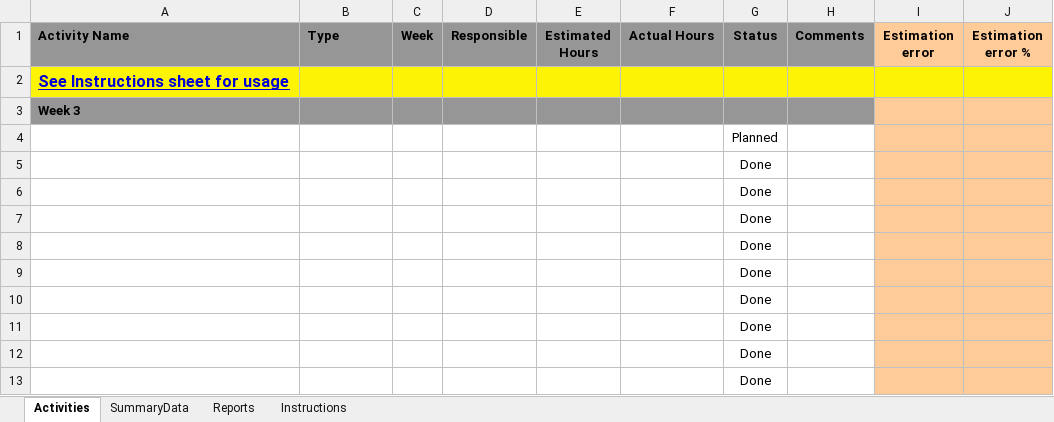
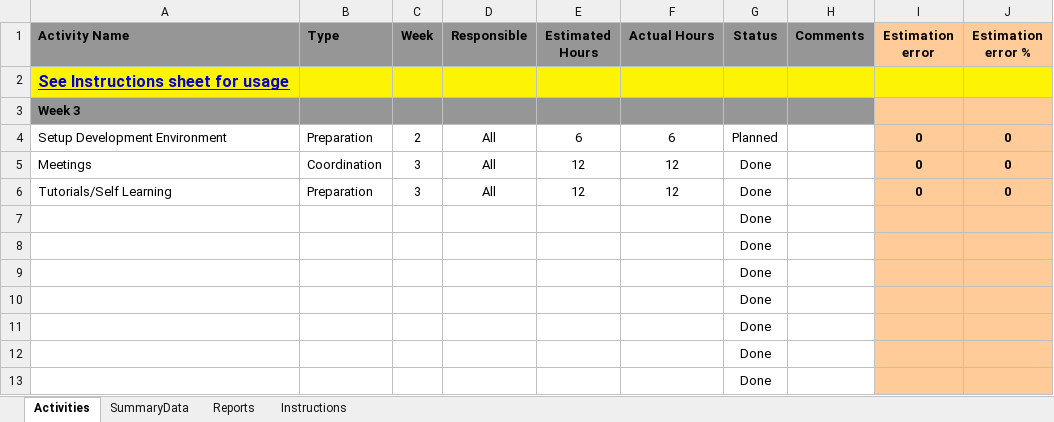
Before and after one commit to edgar-sanchez-is/tastr-app, an Excel workbook: documents/Activity Tracker.xlsx, sheet Activities, drawn as a sheet; only a part is shown; values as stored, in another font and other column widths than the file's, no borders; conditional formats not drawn; removed rows and columns are numbered as before the commit, all else as after; the diff names each change by its address in the sheet, - before the commit and + after, or states it on an @@ line.

Commit message:
Updated Activity Tracker
I will add more details later. I just wanted to make sure we has some
stuff to start with. feel free to add your own time, but make sure you
commit the changes asap

```diff
--- a/documents/Activity Tracker.xlsx (sheet Activities)
+++ b/documents/Activity Tracker.xlsx (sheet Activities)
-row 4:  |  |  |  |  |  | Planned
-row 5:  |  |  |  |  |  | Done
-row 6:  |  |  |  |  |  | Done
+row 4: Setup Development Environment | Preparation | 2 | All | 6 | 6 | Planned |  | 0 | 0
+row 5: Meetings | Coordination | 3 | All | 12 | 12 | Done |  | 0 | 0
+row 6: Tutorials/Self Learning | Preparation | 3 | All | 12 | 12 | Done |  | 0 | 0
```
Also changed, not shown: sheet SummaryData, charts or pictures.
